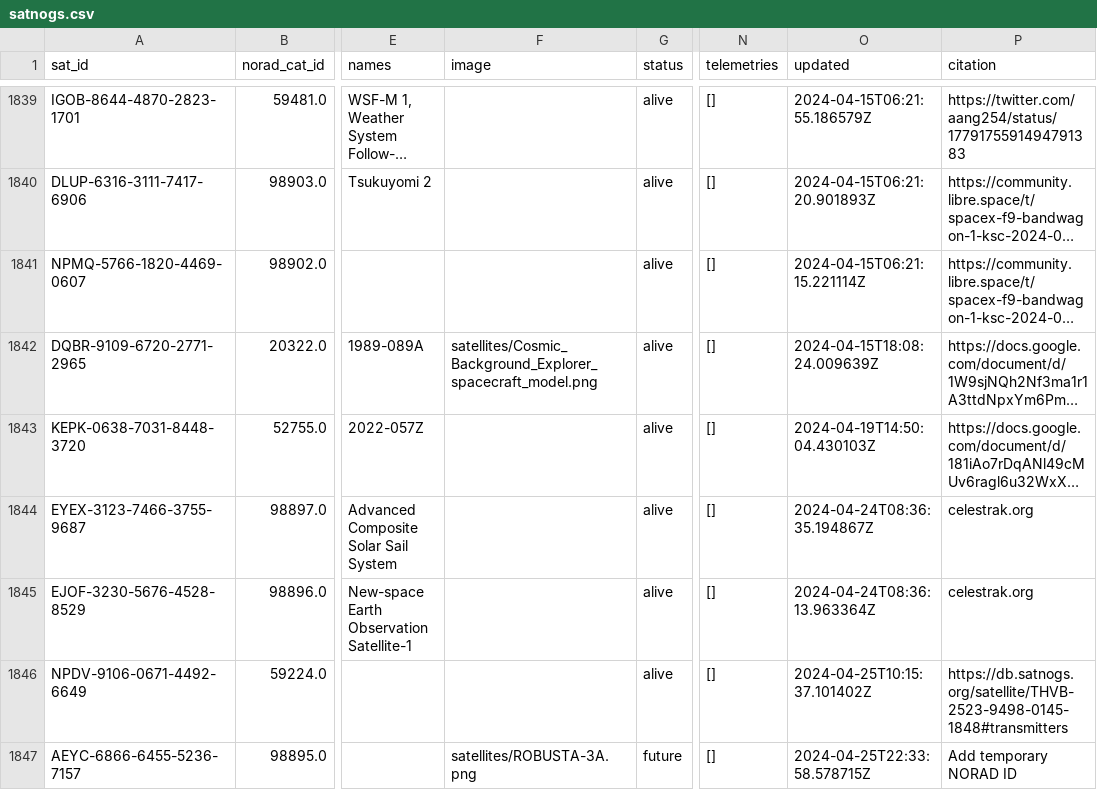
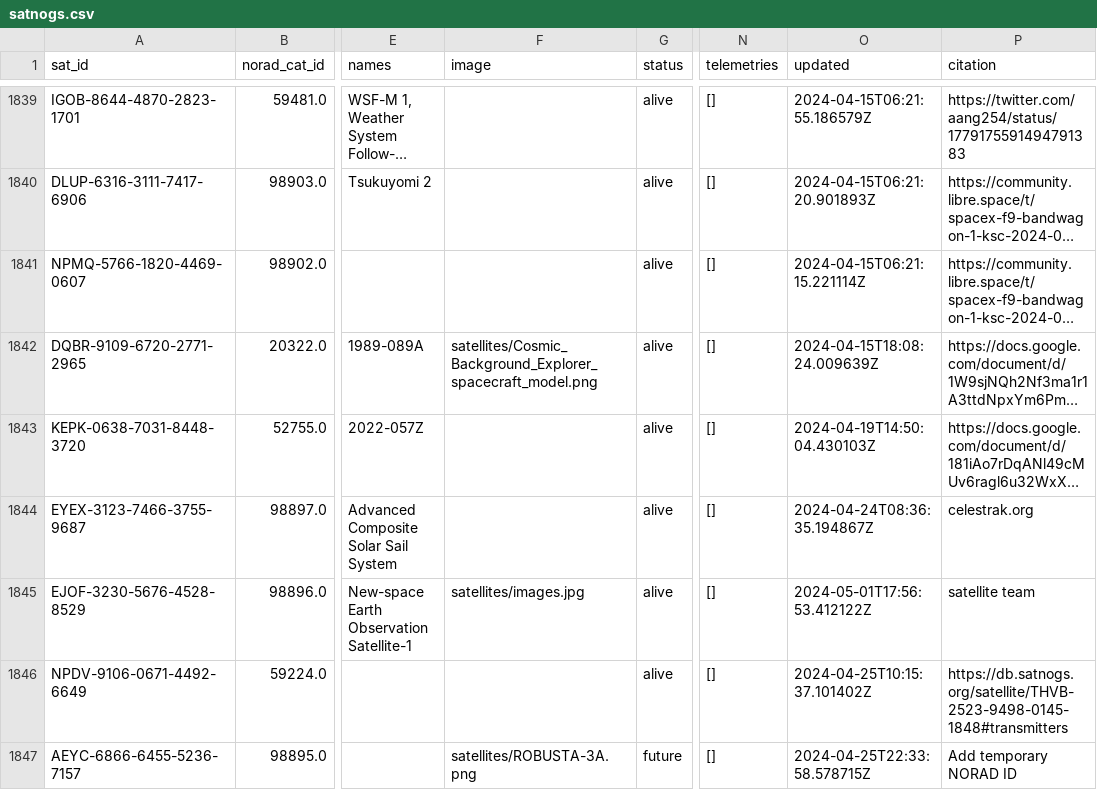
Before and after one commit to Sibizwan5/amateur-satellite-database, a CSV file: data/satnogs.csv, drawn as a sheet; only a part is shown, gaps mark what is left out; long unchanged cells end in …; the diff names each change by its address in the sheet, - before the commit and + after, or states it on an @@ line.

```diff
--- a/data/satnogs.csv
+++ b/data/satnogs.csv
-F1845 (image): (empty)
+F1845 (image): satellites/images.jpg
-O1845 (updated): 2024-04-24T08:36:13.963364Z
+O1845 (updated): 2024-05-01T17:56:53.412122Z
-P1845 (citation): celestrak.org
+P1845 (citation): satellite team
```
Also changed, not shown: 1 other file.
